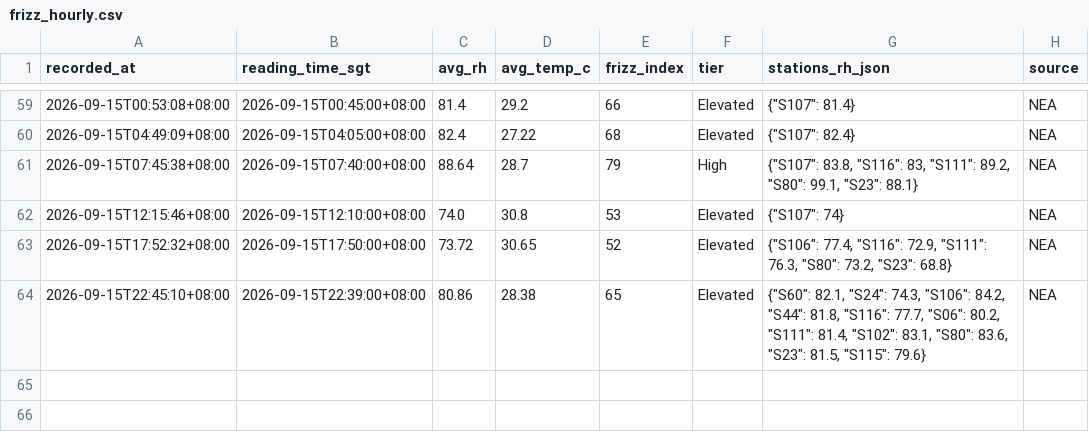
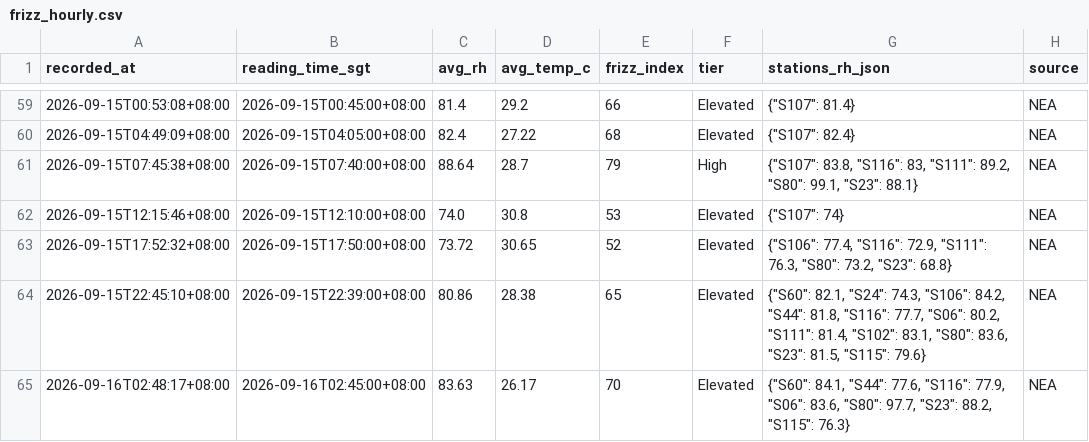
Before and after one commit to salonherabeauty-dev/hera-frizz-data, a CSV file: data/frizz_hourly.csv, drawn as a sheet; only a part is shown, gaps mark what is left out.

```diff
--- a/data/frizz_hourly.csv
+++ b/data/frizz_hourly.csv
@@ -64 +64,2 @@ recorded_at,reading_time_sgt,avg_rh,avg_temp_c,frizz_index,tier,stations_rh_json
 2026-09-15T22:45:10+08:00,2026-09-15T22:39:00+08:00,80.86,28.38,65,Elevated,"{""S60"": 82.1, ""S24"": 74.3, ""S106"": 84.2, ""S44"": 81.8, ""S116"": 77.7, ""S06"": 80.2, ""S111"": 81.4, ""S102"": 83.1, ""S80"": 83.6, ""S23"": 81.5, ""S115"": 79.6}",NEA
+2026-09-16T02:48:17+08:00,2026-09-16T02:45:00+08:00,83.63,26.17,70,Elevated,"{""S60"": 84.1, ""S44"": 77.6, ""S116"": 77.9, ""S06"": 83.6, ""S80"": 97.7, ""S23"": 88.2, ""S115"": 76.3}",NEA
```
